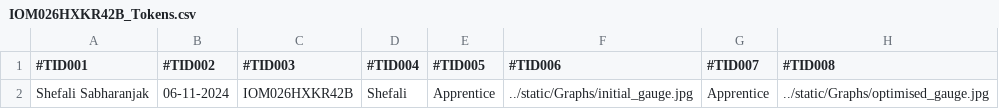
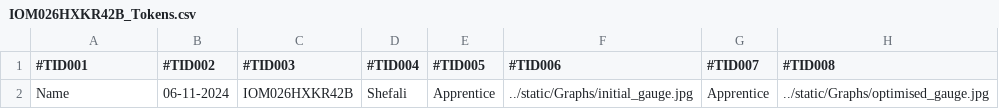
Before and after one commit to rajathtalpady/Iom_Bioworks, a CSV file: Food_list_Automation/input/IOM026HXKR42B_Tokens.csv, drawn as a sheet; only a part is shown; the diff names each change by its address in the sheet, - before the commit and + after, or states it on an @@ line.

Commit message:
Update IOM026HXKR42B_Tokens.csv

```diff
--- a/Food_list_Automation/input/IOM026HXKR42B_Tokens.csv
+++ b/Food_list_Automation/input/IOM026HXKR42B_Tokens.csv
-A2 (#TID001): Shefali Sabharanjak
+A2 (#TID001): Name
```
